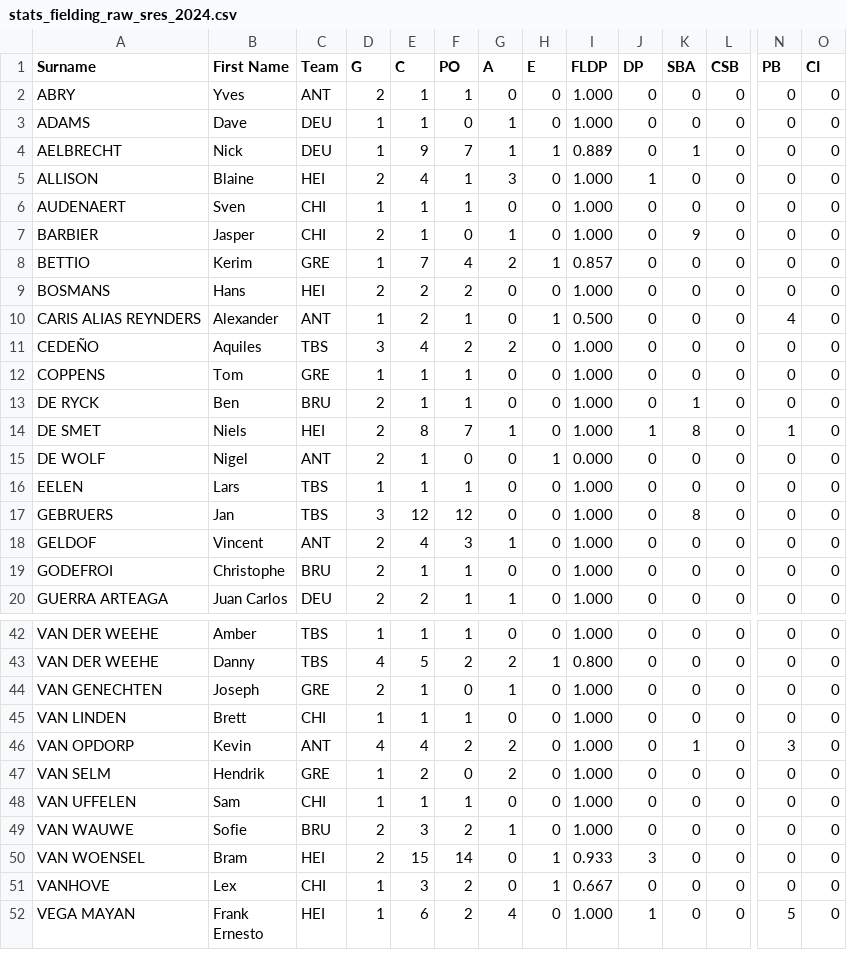
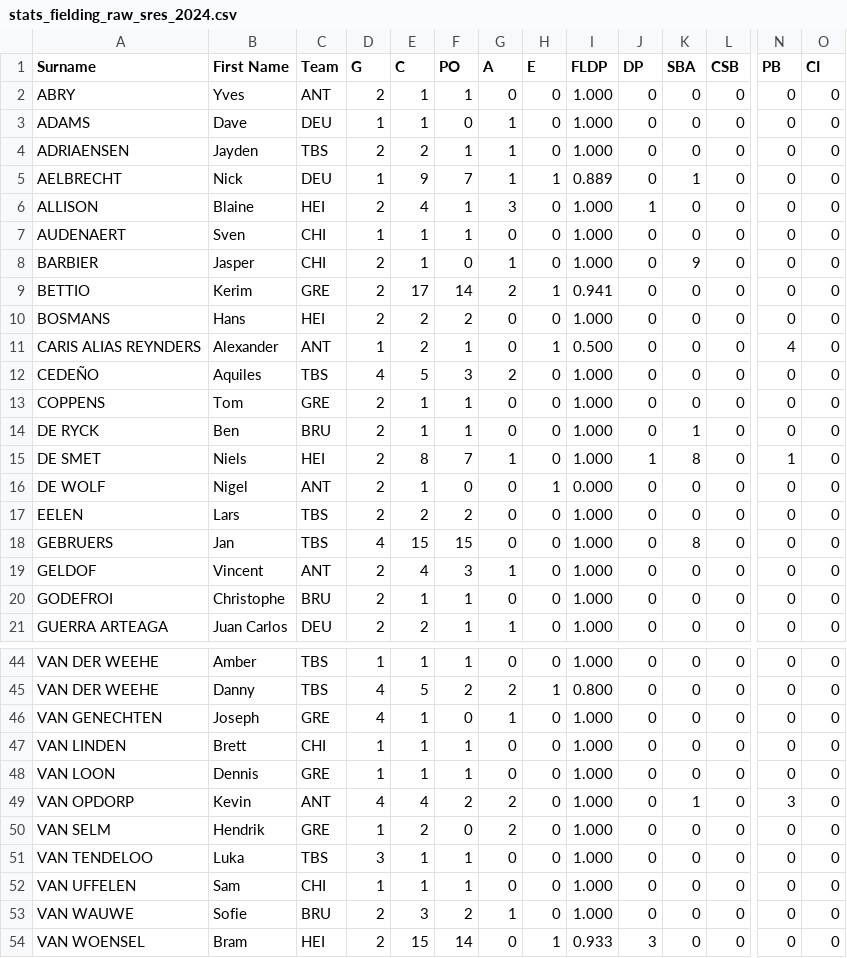
Before and after one commit to tonper19/ballgame, a CSV file: data/csv/stats_fielding_raw_sres_2024.csv, drawn as a sheet; only a part is shown, gaps mark what is left out; the shorter side is filled out with more unchanged rows; addresses are those after the commit; rows hold the shown columns only; the diff covers the shown part only; the diff names each change by its address in the sheet, - before the commit and + after, or states it on an @@ line.

```diff
--- a/data/csv/stats_fielding_raw_sres_2024.csv
+++ b/data/csv/stats_fielding_raw_sres_2024.csv
+row 4: ADRIAENSEN | Jayden | TBS | 2 | 2 | 1 | 1 | 0 | 1.000 | 0 | 0 | 0 | 0 | 0
-D9 (G): 1
+D9 (G): 2
-E9 (C): 7
+E9 (C): 17
-F9 (PO): 4
+F9 (PO): 14
-I9 (FLDP): 0.857
+I9 (FLDP): 0.941
-D12 (G): 3
+D12 (G): 4
-E12 (C): 4
+E12 (C): 5
-F12 (PO): 2
+F12 (PO): 3
-D13 (G): 1
+D13 (G): 2
-D17 (G): 1
+D17 (G): 2
-E17 (C): 1
+E17 (C): 2
-F17 (PO): 1
+F17 (PO): 2
-D18 (G): 3
+D18 (G): 4
-E18 (C): 12
+E18 (C): 15
-F18 (PO): 12
+F18 (PO): 15
-D46 (G): 2
+D46 (G): 4
+row 48: VAN LOON | Dennis | GRE | 1 | 1 | 1 | 0 | 0 | 1.000 | 0 | 0 | 0 | 0 | 0
+row 51: VAN TENDELOO | Luka | TBS | 3 | 1 | 1 | 0 | 0 | 1.000 | 0 | 0 | 0 | 0 | 0
```
Also changed, not shown: 2 added rows and 15 edited cells elsewhere in this file, data/csv/stats_batting_raw_seriea_2024.csv, data/csv/stats_fielding_raw_hk_2024.csv, 21 other files.
